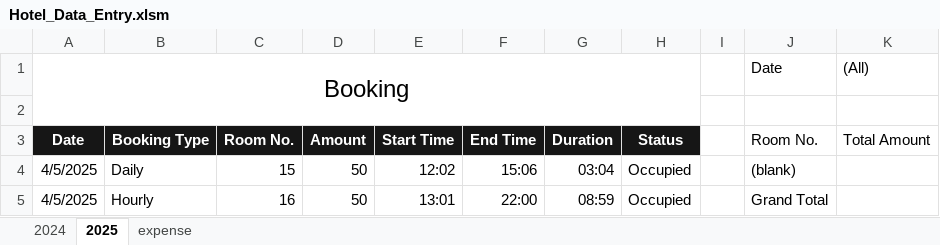
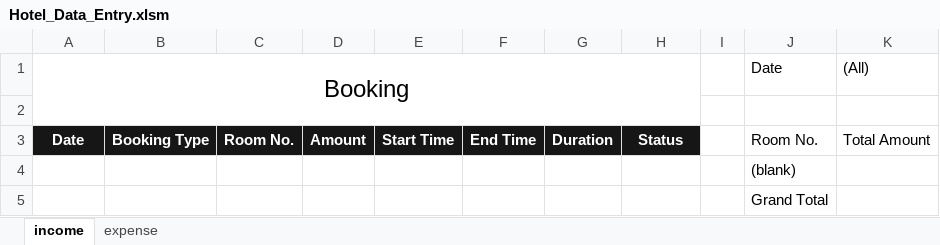
Before and after one commit to bidishacutex/VBA_Entry_Automation, an Excel workbook: Hotel_Data_Entry.xlsm, sheet income, drawn as a sheet; values as stored, in another font and other column widths than the file's, no borders; charts and pictures not drawn; removed rows and columns are numbered as before the commit, all else as after; the diff names each change by its address in the sheet, - before the commit and + after, or states it on an @@ line.

```diff
--- a/Hotel_Data_Entry.xlsm (sheet income)
+++ b/Hotel_Data_Entry.xlsm (sheet income)
-sheet tab: 2025
+sheet tab: income
-sheet tab: 2024
-row 4: 4/5/2025 | Daily | 15 | 50 | 12:02 | 15:06 | 03:04 | Occupied |  | (blank)
-row 5: 4/5/2025 | Hourly | 16 | 50 | 13:01 | 22:00 | 08:59 | Occupied |  | Grand Total
+row 4:  |  |  |  |  |  |  |  |  | (blank)
+row 5:  |  |  |  |  |  |  |  |  | Grand Total
```
Also changed, not shown: 4 other files.
